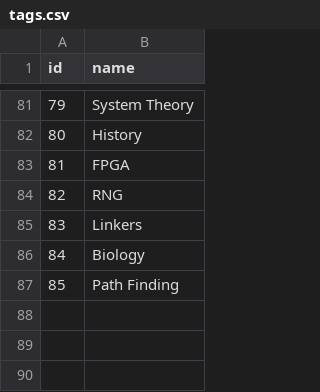
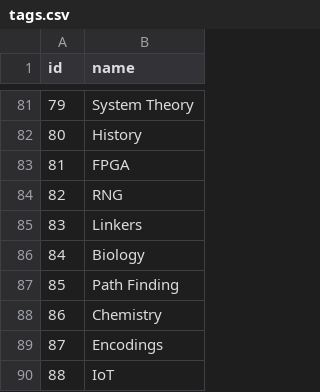
Before and after one commit to AlexandruIca/Stuff, a CSV file: data/tags.csv, drawn as a sheet; only a part is shown, gaps mark what is left out.

```diff
--- a/data/tags.csv
+++ b/data/tags.csv
@@ -87 +87,4 @@ id,name
 85,"Path Finding"
+86,"Chemistry"
+87,"Encodings"
+88,"IoT"
```
Also changed, not shown: data/links.csv, data/links_tags.csv, 1 other file.
